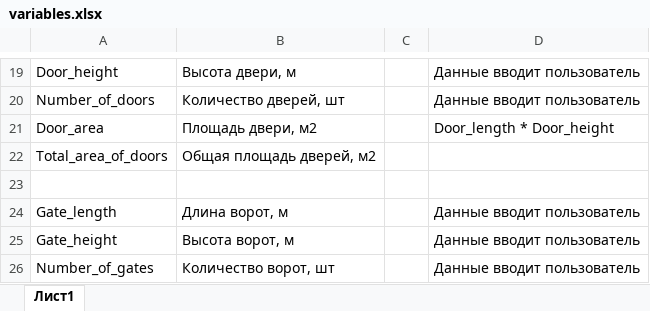
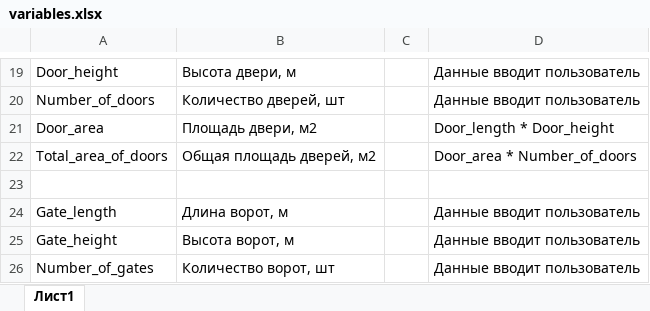
Before and after one commit to Alexsandr-Konovalov/mst-project, an Excel workbook: variables.xlsx, sheet Лист1, drawn as a sheet; only a part is shown, gaps mark what is left out; values as stored, in another font and other column widths than the file's, no borders; the diff names each change by its address in the sheet, - before the commit and + after, or states it on an @@ line.

Commit message:
Update variables.xlsx

```diff
--- a/variables.xlsx (sheet Лист1)
+++ b/variables.xlsx (sheet Лист1)
-D22: (empty)
+D22: Door_area * Number_of_doors
```
